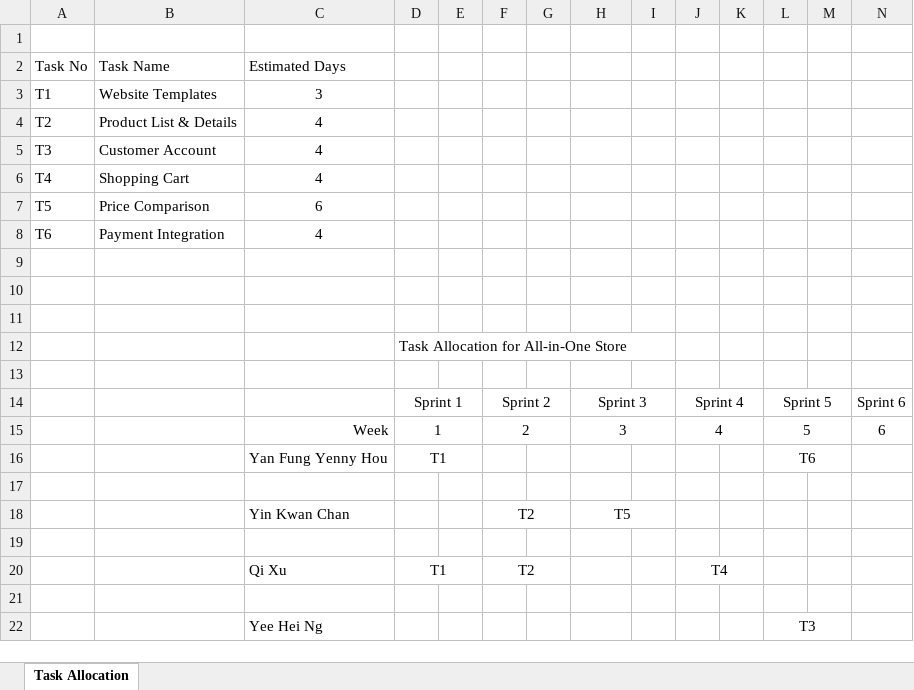
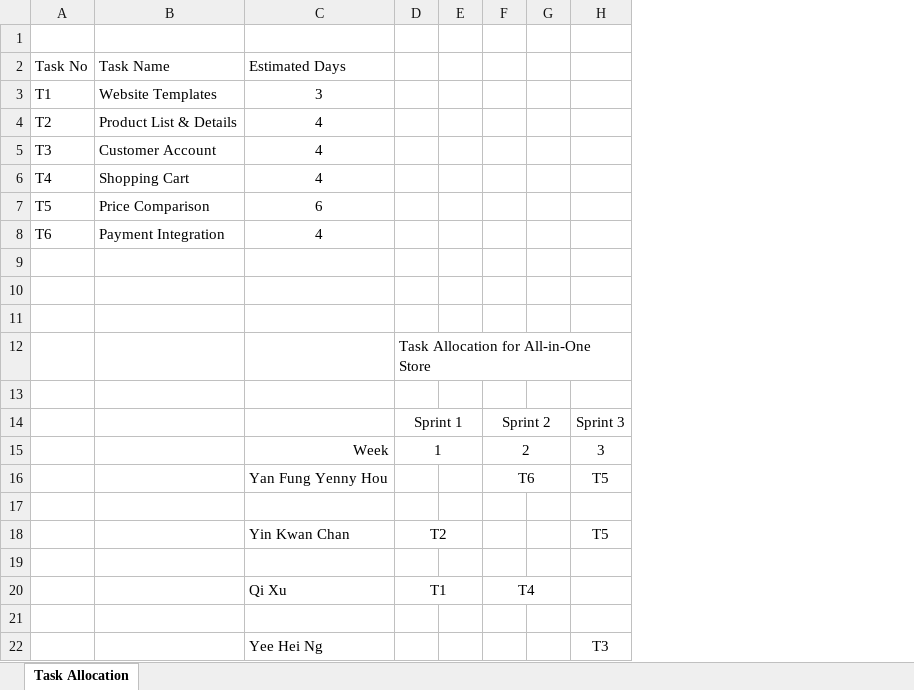
Before and after one commit to allin1store/allin1store.github.io, an Excel workbook: docs/Deliverable2-Task Allocation.xlsx, sheet Task Allocation, drawn as a sheet; values as stored, in another font and other column widths than the file's, no borders; table styles not drawn; removed rows and columns are numbered as before the commit, all else as after; the diff names each change by its address in the sheet, - before the commit and + after, or states it on an @@ line.

Commit message:
Updated Project Plan and Task Allocation

```diff
--- a/docs/Deliverable2-Task Allocation.xlsx (sheet Task Allocation)
+++ b/docs/Deliverable2-Task Allocation.xlsx (sheet Task Allocation)
-column I, empty
-column J, rows 14-15: Sprint 4 | 4; row 20: T4
-column K, empty
-column L, rows 14-15: Sprint 5 | 5; row 22: T3
-column M, empty
-column N, rows 14-15: Sprint 6 | 6
-H14:I14 merged
-H15:I15 merged
-row 16:  |  | Yan Fung Yenny Hou | T1 |  |  |  |  |  |  |  | T6
+row 16:  |  | Yan Fung Yenny Hou |  |  | T6 |  | T5
-D18: (empty)
+D18: T2
+D18:E18 merged
-F18: T2
+F18: (empty)
-F18:G18 merged
-H18:I18 merged
-F20: T2
+F20: T4
-H22: (empty)
+H22: T3
```
Also changed, not shown: 1 other file.
